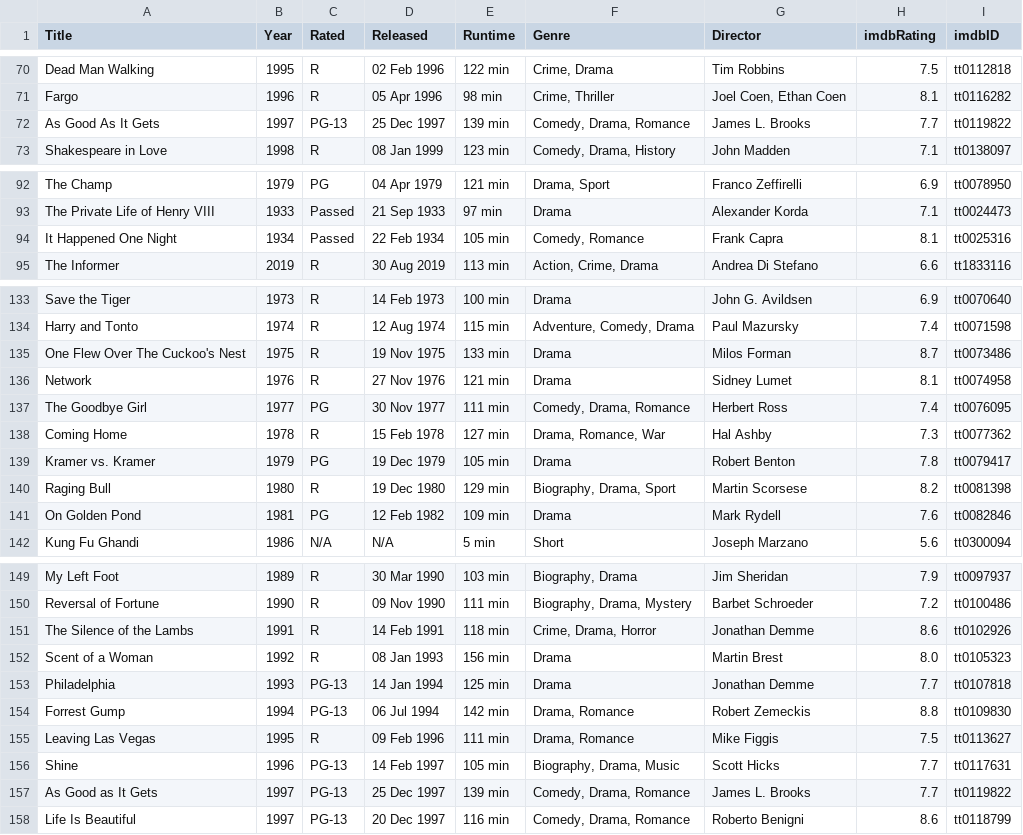
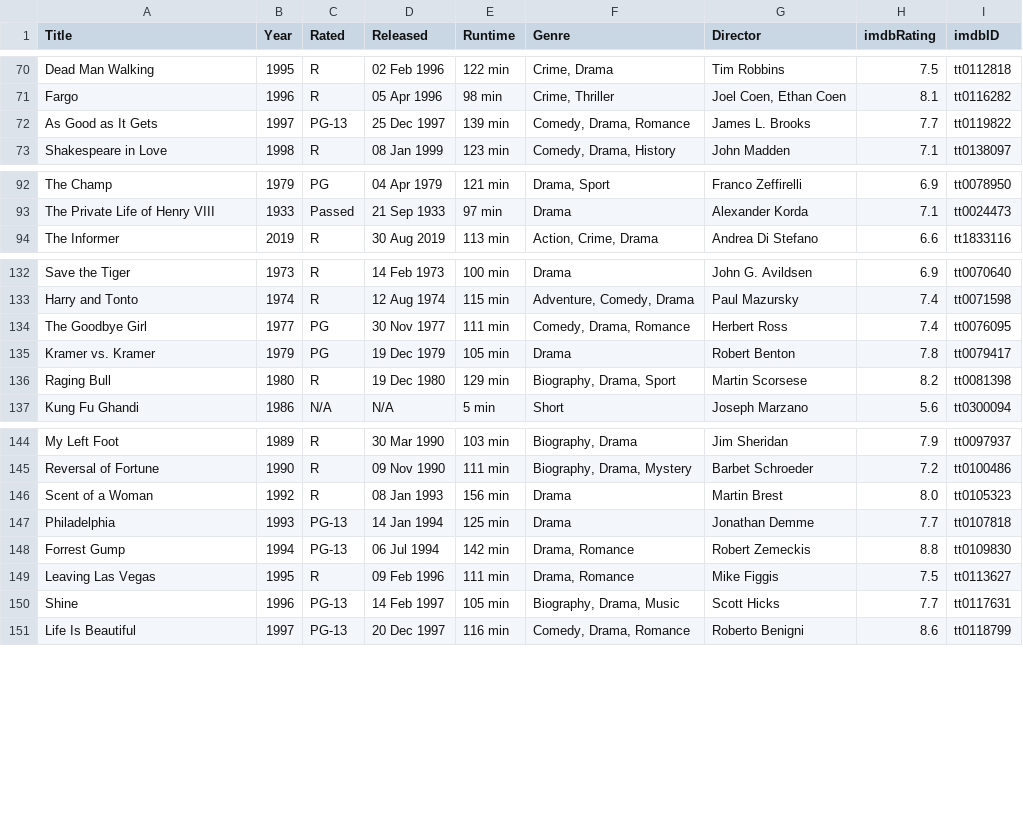
Before and after one commit to datavzrd/datavzrd, a CSV file: .examples/data/movies.csv, drawn as a sheet; only a part is shown, gaps mark what is left out.

Commit message:
fix: Remove duplicate movies from the example dataset (#1368)
This PR removes the seven movies that appeared twice in `movies.csv`
because they won both the best actor and best actress Oscar, and aligns
the spelling of One Flew Over the Cuckoo's Nest and As Good as It Gets
in `oscars.csv` so the links between both tables keep working. Fixes
#1365.

```diff
--- a/.examples/data/movies.csv
+++ b/.examples/data/movies.csv
@@ -71,3 +71,3 @@ Dead Man Walking,1995,R,02 Feb 1996,122 min,"Crime, Drama",Tim Robbins,7.5,tt011
 Fargo,1996,R,05 Apr 1996,98 min,"Crime, Thriller","Joel Coen, Ethan Coen",8.1,tt0116282
-As Good As It Gets,1997,PG-13,25 Dec 1997,139 min,"Comedy, Drama, Romance",James L. Brooks,7.7,tt0119822
+As Good as It Gets,1997,PG-13,25 Dec 1997,139 min,"Comedy, Drama, Romance",James L. Brooks,7.7,tt0119822
 Shakespeare in Love,1998,R,08 Jan 1999,123 min,"Comedy, Drama, History",John Madden,7.1,tt0138097
@@ -93,3 +93,2 @@ The Champ,1979,PG,04 Apr 1979,121 min,"Drama, Sport",Franco Zeffirelli,6.9,tt007
 The Private Life of Henry VIII,1933,Passed,21 Sep 1933,97 min,Drama,Alexander Korda,7.1,tt0024473
-It Happened One Night,1934,Passed,22 Feb 1934,105 min,"Comedy, Romance",Frank Capra,8.1,tt0025316
 The Informer,2019,R,30 Aug 2019,113 min,"Action, Crime, Drama",Andrea Di Stefano,6.6,tt1833116
@@ -134,9 +133,5 @@ Save the Tiger,1973,R,14 Feb 1973,100 min,Drama,John G. Avildsen,6.9,tt0070640
 Harry and Tonto,1974,R,12 Aug 1974,115 min,"Adventure, Comedy, Drama",Paul Mazursky,7.4,tt0071598
-One Flew Over The Cuckoo's Nest,1975,R,19 Nov 1975,133 min,Drama,Milos Forman,8.7,tt0073486
-Network,1976,R,27 Nov 1976,121 min,Drama,Sidney Lumet,8.1,tt0074958
 The Goodbye Girl,1977,PG,30 Nov 1977,111 min,"Comedy, Drama, Romance",Herbert Ross,7.4,tt0076095
-Coming Home,1978,R,15 Feb 1978,127 min,"Drama, Romance, War",Hal Ashby,7.3,tt0077362
 Kramer vs. Kramer,1979,PG,19 Dec 1979,105 min,Drama,Robert Benton,7.8,tt0079417
 Raging Bull,1980,R,19 Dec 1980,129 min,"Biography, Drama, Sport",Martin Scorsese,8.2,tt0081398
-On Golden Pond,1981,PG,12 Feb 1982,109 min,Drama,Mark Rydell,7.6,tt0082846
 Kung Fu Ghandi,1986,N/A,N/A,5 min,Short,Joseph Marzano,5.6,tt0300094
@@ -150,3 +145,2 @@ My Left Foot,1989,R,30 Mar 1990,103 min,"Biography, Drama",Jim Sheridan,7.9,tt00
 Reversal of Fortune,1990,R,09 Nov 1990,111 min,"Biography, Drama, Mystery",Barbet Schroeder,7.2,tt0100486
-The Silence of the Lambs,1991,R,14 Feb 1991,118 min,"Crime, Drama, Horror",Jonathan Demme,8.6,tt0102926
 Scent of a Woman,1992,R,08 Jan 1993,156 min,Drama,Martin Brest,8.0,tt0105323
@@ -156,3 +150,2 @@ Leaving Las Vegas,1995,R,09 Feb 1996,111 min,"Drama, Romance",Mike Figgis,7.5,tt
 Shine,1996,PG-13,14 Feb 1997,105 min,"Biography, Drama, Music",Scott Hicks,7.7,tt0117631
-As Good as It Gets,1997,PG-13,25 Dec 1997,139 min,"Comedy, Drama, Romance",James L. Brooks,7.7,tt0119822
 Life Is Beautiful,1997,PG-13,20 Dec 1997,116 min,"Comedy, Drama, Romance",Roberto Benigni,8.6,tt0118799
```
Also changed, not shown: .examples/data/oscars.csv, 1 other file.
